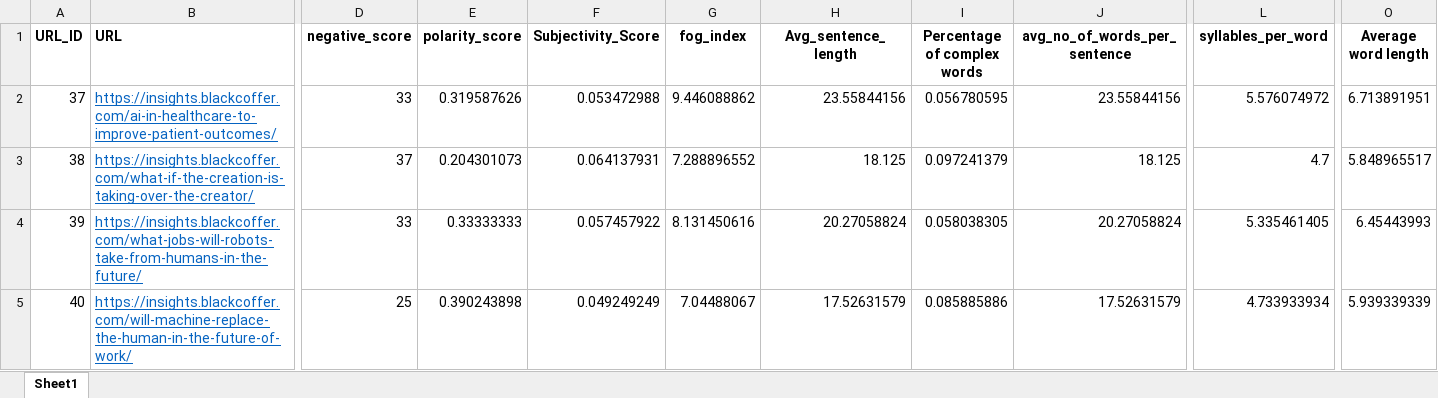
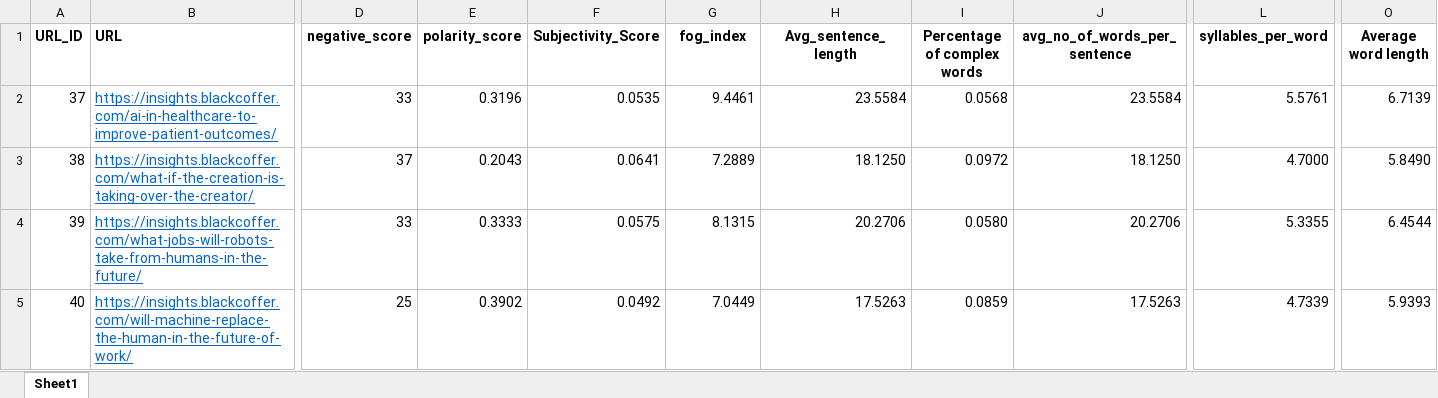
Before and after one commit to jitendra25720/Article-scraping-text-analysis-NLP, an Excel workbook: final_analysis.xlsx, sheet Sheet1, drawn as a sheet; only a part is shown, gaps mark what is left out; values as stored, in another font and other column widths than the file's, no borders; the diff covers the shown part only; the diff names each change by its address in the sheet, - before the commit and + after, or states it on an @@ line.

```diff
--- a/final_analysis.xlsx (sheet Sheet1)
+++ b/final_analysis.xlsx (sheet Sheet1)
-E2 (polarity_score): 0.319587626
+E2 (polarity_score): 0.3196
-F2 (Subjectivity_Score): 0.053472988
+F2 (Subjectivity_Score): 0.0535
-G2 (fog_index): 9.446088862
+G2 (fog_index): 9.4461
-H2 (Avg_sentence_length): 23.55844156
+H2 (Avg_sentence_length): 23.5584
-I2 (Percentage of complex words): 0.056780595
+I2 (Percentage of complex words): 0.0568
-J2 (avg_no_of_words_per_sentence): 23.55844156
+J2 (avg_no_of_words_per_sentence): 23.5584
-L2 (syllables_per_word): 5.576074972
+L2 (syllables_per_word): 5.5761
-O2 (Average word length): 6.713891951
+O2 (Average word length): 6.7139
-E3 (polarity_score): 0.204301073
+E3 (polarity_score): 0.2043
-F3 (Subjectivity_Score): 0.064137931
+F3 (Subjectivity_Score): 0.0641
-G3 (fog_index): 7.288896552
+G3 (fog_index): 7.2889
-H3 (Avg_sentence_length): 18.125
+H3 (Avg_sentence_length): 18.1250
-I3 (Percentage of complex words): 0.097241379
+I3 (Percentage of complex words): 0.0972
-J3 (avg_no_of_words_per_sentence): 18.125
+J3 (avg_no_of_words_per_sentence): 18.1250
-L3 (syllables_per_word): 4.7
+L3 (syllables_per_word): 4.7000
-O3 (Average word length): 5.848965517
+O3 (Average word length): 5.8490
-E4 (polarity_score): 0.33333333
+E4 (polarity_score): 0.3333
-F4 (Subjectivity_Score): 0.057457922
+F4 (Subjectivity_Score): 0.0575
-G4 (fog_index): 8.131450616
+G4 (fog_index): 8.1315
-H4 (Avg_sentence_length): 20.27058824
+H4 (Avg_sentence_length): 20.2706
-I4 (Percentage of complex words): 0.058038305
+I4 (Percentage of complex words): 0.0580
-J4 (avg_no_of_words_per_sentence): 20.27058824
+J4 (avg_no_of_words_per_sentence): 20.2706
-L4 (syllables_per_word): 5.335461405
+L4 (syllables_per_word): 5.3355
-O4 (Average word length): 6.45443993
+O4 (Average word length): 6.4544
-E5 (polarity_score): 0.390243898
+E5 (polarity_score): 0.3902
-F5 (Subjectivity_Score): 0.049249249
+F5 (Subjectivity_Score): 0.0492
-G5 (fog_index): 7.04488067
+G5 (fog_index): 7.0449
-H5 (Avg_sentence_length): 17.52631579
+H5 (Avg_sentence_length): 17.5263
-I5 (Percentage of complex words): 0.085885886
+I5 (Percentage of complex words): 0.0859
-J5 (avg_no_of_words_per_sentence): 17.52631579
+J5 (avg_no_of_words_per_sentence): 17.5263
-L5 (syllables_per_word): 4.733933934
+L5 (syllables_per_word): 4.7339
-O5 (Average word length): 5.939339339
+O5 (Average word length): 5.9393
```
Also changed, not shown: 1 added row, 1 removed row and 872 edited cells elsewhere in this sheet, 1 other file.
